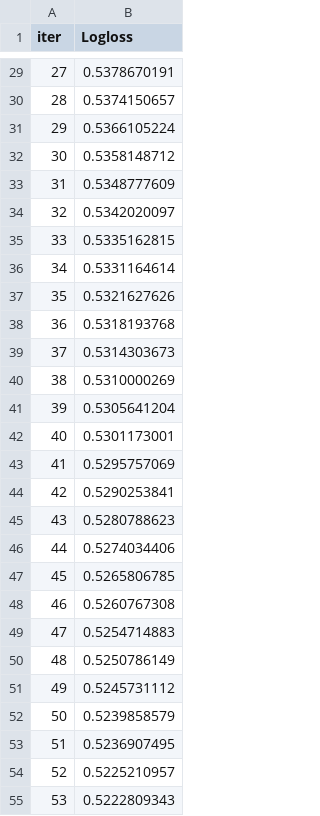
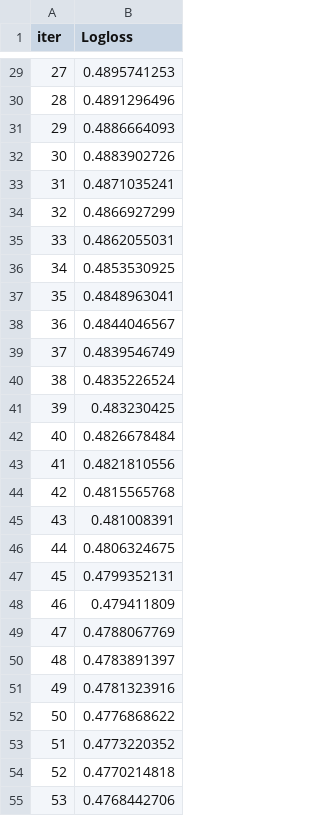
Before and after one commit to cryptoniks-sol/Valorant-Machine-Learning, a TSV file: catboost_info/learn_error.tsv, drawn as a sheet; only a part is shown, gaps mark what is left out; the diff covers the shown part only.

```diff
--- a/catboost_info/learn_error.tsv
+++ b/catboost_info/learn_error.tsv
@@ -29,27 +29,27 @@ iter	Logloss
-27	0.5378670191
-28	0.5374150657
-29	0.5366105224
-30	0.5358148712
-31	0.5348777609
-32	0.5342020097
-33	0.5335162815
-34	0.5331164614
-35	0.5321627626
-36	0.5318193768
-37	0.5314303673
-38	0.5310000269
-39	0.5305641204
-40	0.5301173001
-41	0.5295757069
-42	0.5290253841
-43	0.5280788623
-44	0.5274034406
-45	0.5265806785
-46	0.5260767308
-47	0.5254714883
-48	0.5250786149
-49	0.5245731112
-50	0.5239858579
-51	0.5236907495
-52	0.5225210957
-53	0.5222809343
+27	0.4895741253
+28	0.4891296496
+29	0.4886664093
+30	0.4883902726
+31	0.4871035241
+32	0.4866927299
+33	0.4862055031
+34	0.4853530925
+35	0.4848963041
+36	0.4844046567
+37	0.4839546749
+38	0.4835226524
+39	0.483230425
+40	0.4826678484
+41	0.4821810556
+42	0.4815565768
+43	0.481008391
+44	0.4806324675
+45	0.4799352131
+46	0.479411809
+47	0.4788067769
+48	0.4783891397
+49	0.4781323916
+50	0.4776868622
+51	0.4773220352
+52	0.4770214818
+53	0.4768442706
```
Also changed, not shown: 123 edited cells elsewhere in this file, catboost_info/time_left.tsv, 10 other files.
